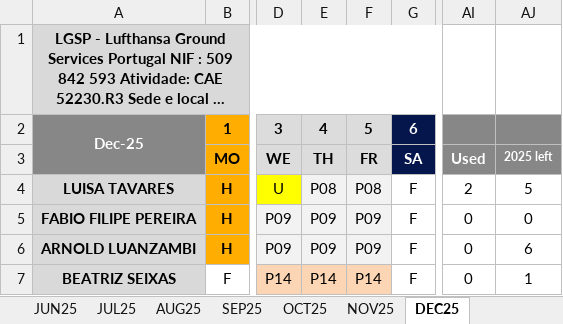
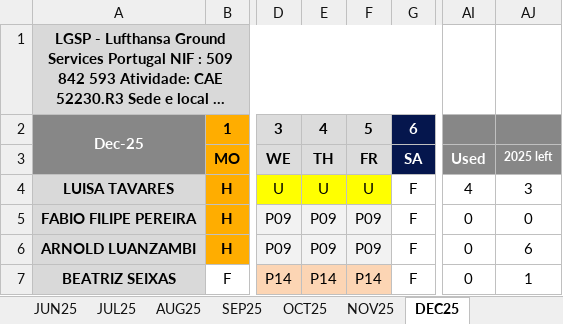
Before and after one commit to paulogsu/verbose-broccoli-it, an Excel workbook: files/IT_2025.xlsx, sheet DEC25, drawn as a sheet; only a part is shown, gaps mark what is left out; long unchanged cells end in …; values as stored, in another font and other column widths than the file's, no borders; conditional formats not drawn; the diff names each change by its address in the sheet, - before the commit and + after, or states it on an @@ line.

```diff
--- a/files/IT_2025.xlsx (sheet DEC25)
+++ b/files/IT_2025.xlsx (sheet DEC25)
-E4: P08
+E4: U
-E4:F4 fill: #F2F2F2
+E4:F4 fill: #FFFF00
-F4: P08
+F4: U
-AI4: 2
+AI4: 4
-AJ4: 5
+AJ4: 3
```
Also changed, not shown: sheet NOV25, 1 other file.
